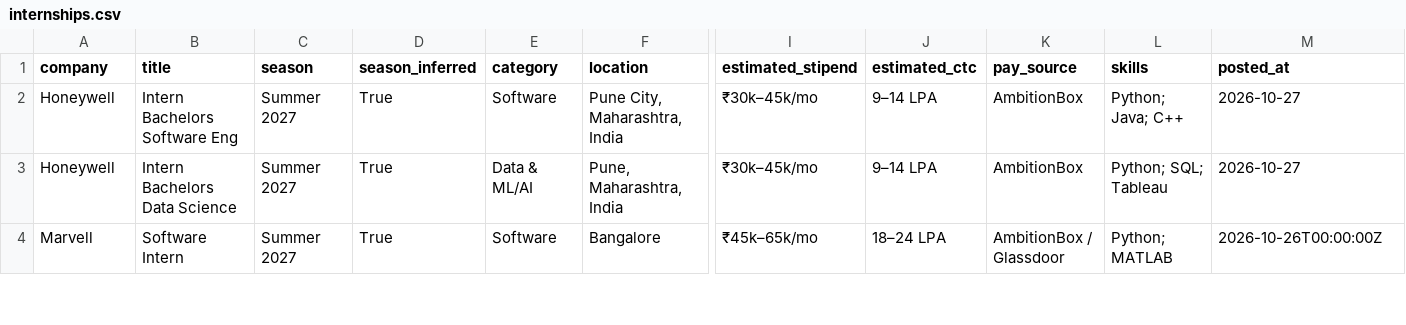
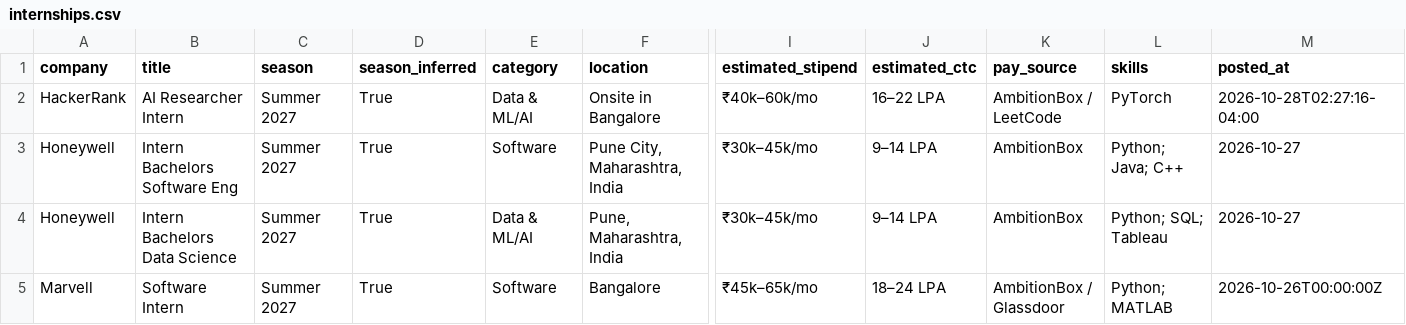
Before and after one commit to Rohan-droid7/internship-engine-india, a CSV file: data/internships.csv, drawn as a sheet; only a part is shown, gaps mark what is left out; rows hold the shown columns only; the diff names each change by its address in the sheet, - before the commit and + after, or states it on an @@ line.

```diff
--- a/data/internships.csv
+++ b/data/internships.csv
+row 2: HackerRank | AI Researcher Intern | Summer 2027 | True | Data & ML/AI | Onsite in Bangalore | ₹40k–60k/mo | 16–22 LPA | AmbitionBox / LeetCode | PyTorch | 2026-10-28T02:27:16-04:00
```
Also changed, not shown: 14 other files.
